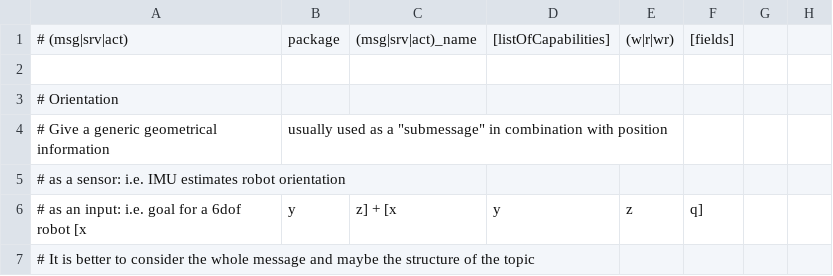
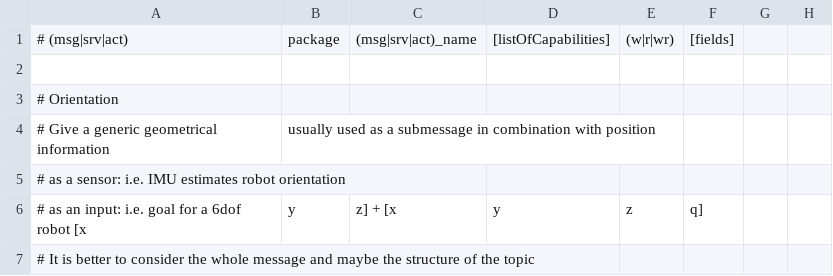
Before and after one commit to kmitd/onto-rob-capabilities, a CSV file: data/msgAndServ.csv, drawn as a sheet; only a part is shown.

Commit message:
Update msgAndServ.csv

```diff
--- a/data/msgAndServ.csv
+++ b/data/msgAndServ.csv
@@ -3,3 +3,3 @@
 # Orientation
-# Give a generic geometrical information, usually used as a "submessage" in combination with position
+# Give a generic geometrical information, usually used as a submessage in combination with position
 # as a sensor: i.e. IMU estimates robot orientation
```
